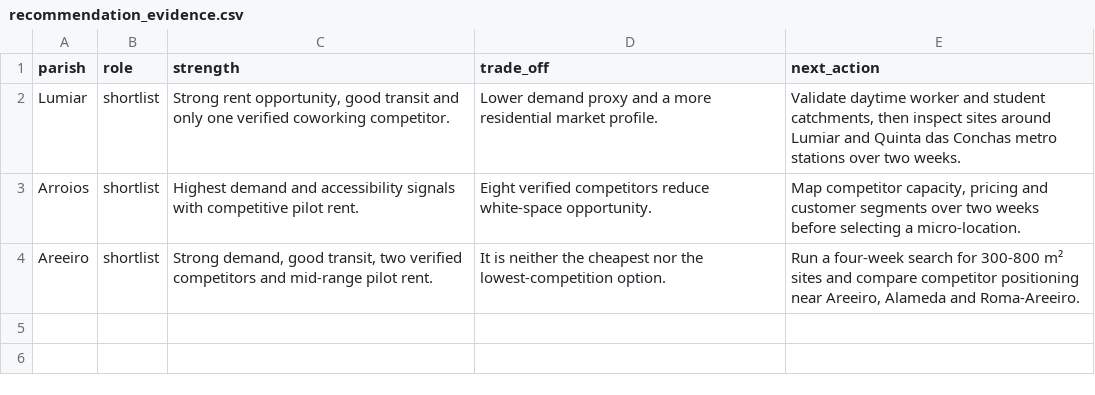
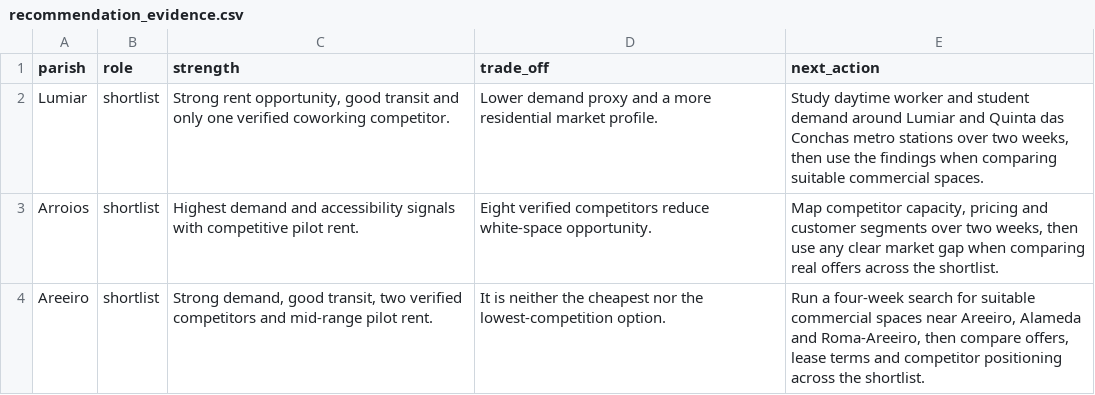
Before and after one commit to Tatiana-m68/lisbon-coworking-market-opportunity-analysis, a CSV file: reports/tables/recommendation_evidence.csv, drawn as a sheet.

Commit message:
Align project with three-area search strategy

```diff
--- a/reports/tables/recommendation_evidence.csv
+++ b/reports/tables/recommendation_evidence.csv
@@ -1,4 +1,4 @@
 parish,role,strength,trade_off,next_action
-Lumiar,shortlist,"Strong rent opportunity, good transit and only one verified coworking competitor.",Lower demand proxy and a more residential market profile.,"Validate daytime worker and student catchments, then inspect sites around Lumiar and Quinta das Conchas metro stations over two weeks."
-Arroios,shortlist,Highest demand and accessibility signals with competitive pilot rent.,Eight verified competitors reduce white-space opportunity.,"Map competitor capacity, pricing and customer segments over two weeks before selecting a micro-location."
-Areeiro,shortlist,"Strong demand, good transit, two verified competitors and mid-range pilot rent.",It is neither the cheapest nor the lowest-competition option.,"Run a four-week search for 300-800 m² sites and compare competitor positioning near Areeiro, Alameda and Roma-Areeiro."
+Lumiar,shortlist,"Strong rent opportunity, good transit and only one verified coworking competitor.",Lower demand proxy and a more residential market profile.,"Study daytime worker and student demand around Lumiar and Quinta das Conchas metro stations over two weeks, then use the findings when comparing suitable commercial spaces."
+Arroios,shortlist,Highest demand and accessibility signals with competitive pilot rent.,Eight verified competitors reduce white-space opportunity.,"Map competitor capacity, pricing and customer segments over two weeks, then use any clear market gap when comparing real offers across the shortlist."
+Areeiro,shortlist,"Strong demand, good transit, two verified competitors and mid-range pilot rent.",It is neither the cheapest nor the lowest-competition option.,"Run a four-week search for suitable commercial spaces near Areeiro, Alameda and Roma-Areeiro, then compare offers, lease terms and competitor positioning across the shortlist."
```
Also changed, not shown: 16 other files.
